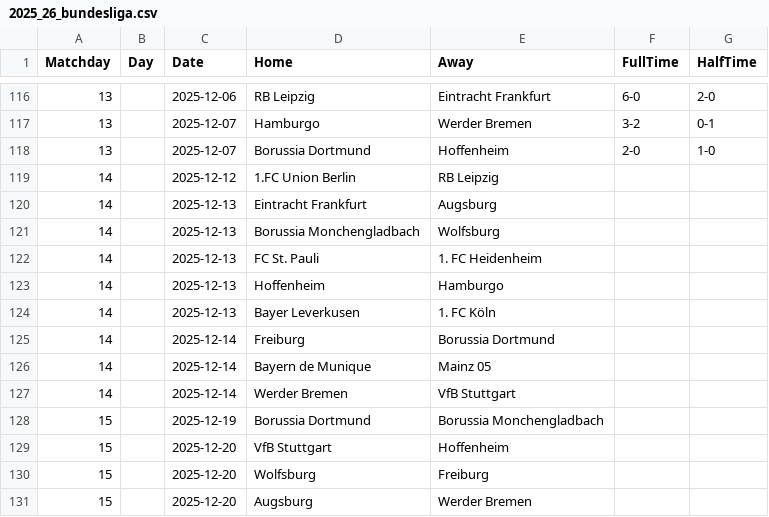
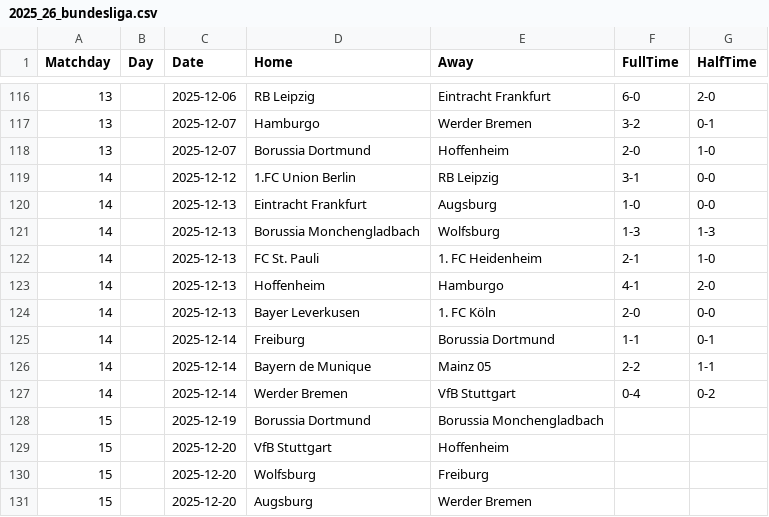
Before and after one commit to joaopssa/BISS, a CSV file: Backend/data/matches/bundesliga/2025_26_bundesliga.csv, drawn as a sheet; only a part is shown, gaps mark what is left out.

```diff
--- a/Backend/data/matches/bundesliga/2025_26_bundesliga.csv
+++ b/Backend/data/matches/bundesliga/2025_26_bundesliga.csv
@@ -118,11 +118,11 @@ Matchday,Day,Date,Home,Away,FullTime,HalfTime
 13,,2025-12-07,Borussia Dortmund,Hoffenheim,2-0,1-0
-14,,2025-12-12,1.FC Union Berlin,RB Leipzig,,
-14,,2025-12-13,Eintracht Frankfurt,Augsburg,,
-14,,2025-12-13,Borussia Monchengladbach,Wolfsburg,,
-14,,2025-12-13,FC St. Pauli,1. FC Heidenheim,,
-14,,2025-12-13,Hoffenheim,Hamburgo,,
-14,,2025-12-13,Bayer Leverkusen,1. FC Köln,,
-14,,2025-12-14,Freiburg,Borussia Dortmund,,
-14,,2025-12-14,Bayern de Munique,Mainz 05,,
-14,,2025-12-14,Werder Bremen,VfB Stuttgart,,
+14,,2025-12-12,1.FC Union Berlin,RB Leipzig,3-1,0-0
+14,,2025-12-13,Eintracht Frankfurt,Augsburg,1-0,0-0
+14,,2025-12-13,Borussia Monchengladbach,Wolfsburg,1-3,1-3
+14,,2025-12-13,FC St. Pauli,1. FC Heidenheim,2-1,1-0
+14,,2025-12-13,Hoffenheim,Hamburgo,4-1,2-0
+14,,2025-12-13,Bayer Leverkusen,1. FC Köln,2-0,0-0
+14,,2025-12-14,Freiburg,Borussia Dortmund,1-1,0-1
+14,,2025-12-14,Bayern de Munique,Mainz 05,2-2,1-1
+14,,2025-12-14,Werder Bremen,VfB Stuttgart,0-4,0-2
 15,,2025-12-19,Borussia Dortmund,Borussia Monchengladbach,,
```
Also changed, not shown: Backend/data/matches/laliga/laliga_2025_26.csv, Backend/data/matches/premier-league/2025_26_premierleague.csv, 30 other files.
